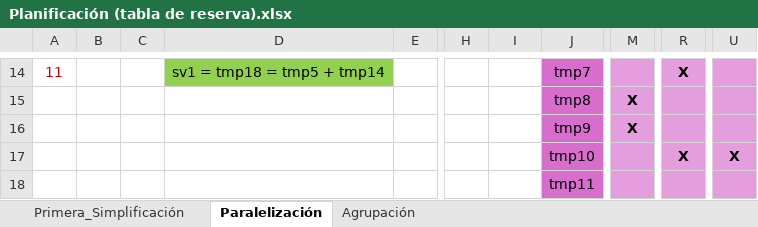
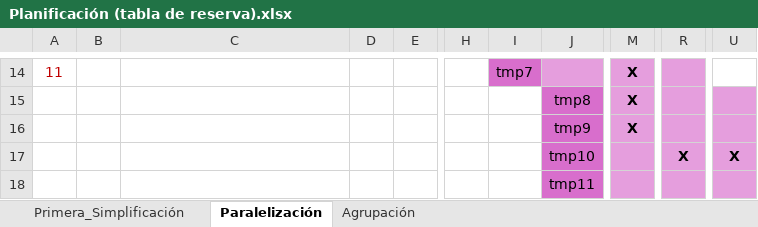
Before and after one commit to alvaro1698/ADAV, an Excel workbook: Practica_A2/Planificación (tabla de reserva).xlsx, sheet Paralelización, drawn as a sheet; only a part is shown, gaps mark what is left out; values as stored, in another font and other column widths than the file's, no borders; removed rows and columns are numbered as before the commit, all else as after; the diff covers the shown part only; the diff names each change by its address in the sheet, - before the commit and + after, or states it on an @@ line.

```diff
--- a/Practica_A2/Planificación (tabla de reserva).xlsx (sheet Paralelización)
+++ b/Practica_A2/Planificación (tabla de reserva).xlsx (sheet Paralelización)
-column C, empty
+column D, empty
-C14: sv1 = tmp18 = tmp5 + tmp14
+C14: (empty)
-C14 fill: #92D050
+C14 fill: none
-I14 fill: none
+I14 fill: #D86ECC
-I14: (empty)
+I14: tmp7
-J14 fill: #D86ECC
+J14 fill: #E59EDD
-J14: tmp7
+J14: (empty)
-M14: (empty)
+M14: X
-R14: X
+R14: (empty)
-U14 fill: #E59EDD
+U14 fill: none
```
Also changed, not shown: 3 added rows, 3 removed rows, 35 edited cells, cell formats and merged cells elsewhere in this sheet, sheet Agrupación, sheet Primera_Simplificación, 10 other files.
